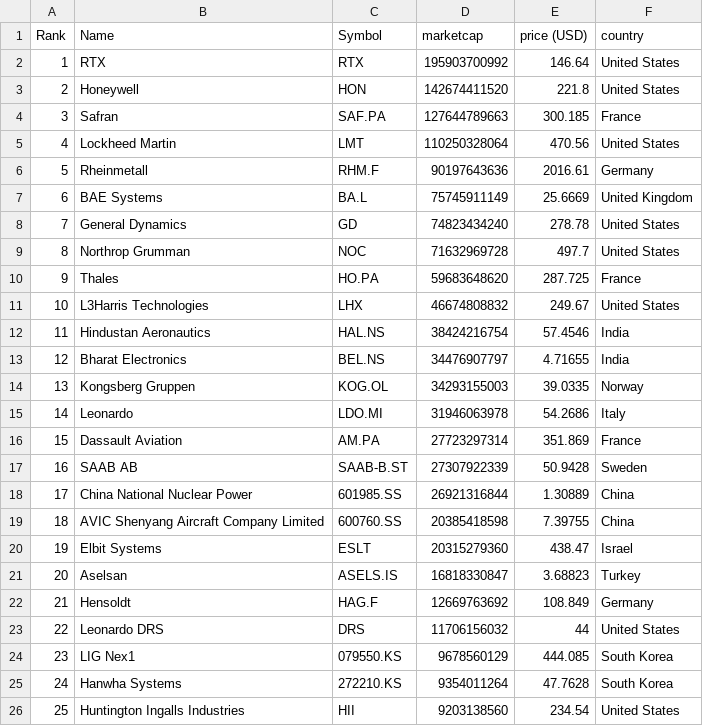
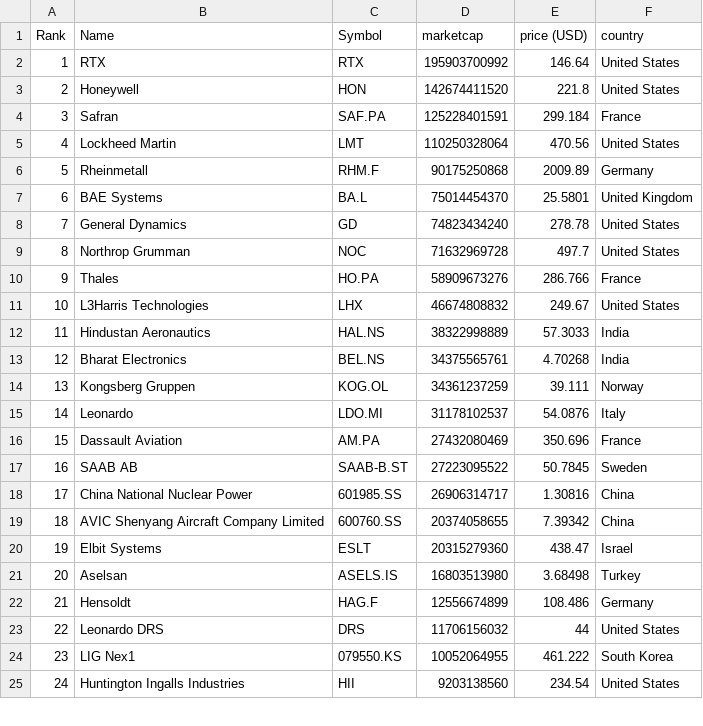
Before and after one commit to artfisica/taller-venezuela-junio-2024, a CSV file: data.csv, drawn as a sheet; only a part is shown; the diff covers the shown part only.

```diff
--- a/data.csv
+++ b/data.csv
@@ -3,24 +3,23 @@
 "2","Honeywell","HON","142674411520","221.8","United States"
-"3","Safran","SAF.PA","127644789663","300.185","France"
+"3","Safran","SAF.PA","125228401591","299.184","France"
 "4","Lockheed Martin","LMT","110250328064","470.56","United States"
-"5","Rheinmetall","RHM.F","90197643636","2016.61","Germany"
-"6","BAE Systems","BA.L","75745911149","25.6669","United Kingdom"
+"5","Rheinmetall","RHM.F","90175250868","2009.89","Germany"
+"6","BAE Systems","BA.L","75014454370","25.5801","United Kingdom"
 "7","General Dynamics","GD","74823434240","278.78","United States"
 "8","Northrop Grumman","NOC","71632969728","497.7","United States"
-"9","Thales","HO.PA","59683648620","287.725","France"
+"9","Thales","HO.PA","58909673276","286.766","France"
 "10","L3Harris Technologies","LHX","46674808832","249.67","United States"
-"11","Hindustan Aeronautics","HAL.NS","38424216754","57.4546","India"
-"12","Bharat Electronics","BEL.NS","34476907797","4.71655","India"
-"13","Kongsberg Gruppen","KOG.OL","34293155003","39.0335","Norway"
-"14","Leonardo","LDO.MI","31946063978","54.2686","Italy"
-"15","Dassault Aviation","AM.PA","27723297314","351.869","France"
-"16","SAAB AB","SAAB-B.ST","27307922339","50.9428","Sweden"
-"17","China National Nuclear Power","601985.SS","26921316844","1.30889","China"
-"18","AVIC Shenyang Aircraft Company Limited","600760.SS","20385418598","7.39755","China"
+"11","Hindustan Aeronautics","HAL.NS","38322998889","57.3033","India"
+"12","Bharat Electronics","BEL.NS","34375565761","4.70268","India"
+"13","Kongsberg Gruppen","KOG.OL","34361237259","39.111","Norway"
+"14","Leonardo","LDO.MI","31178102537","54.0876","Italy"
+"15","Dassault Aviation","AM.PA","27432080469","350.696","France"
+"16","SAAB AB","SAAB-B.ST","27223095522","50.7845","Sweden"
+"17","China National Nuclear Power","601985.SS","26906314717","1.30816","China"
+"18","AVIC Shenyang Aircraft Company Limited","600760.SS","20374058655","7.39342","China"
 "19","Elbit Systems","ESLT","20315279360","438.47","Israel"
-"20","Aselsan","ASELS.IS","16818330847","3.68823","Turkey"
-"21","Hensoldt","HAG.F","12669763692","108.849","Germany"
+"20","Aselsan","ASELS.IS","16803513980","3.68498","Turkey"
+"21","Hensoldt","HAG.F","12556674899","108.486","Germany"
 "22","Leonardo DRS","DRS","11706156032","44","United States"
-"23","LIG Nex1","079550.KS","9678560129","444.085","South Korea"
-"24","Hanwha Systems","272210.KS","9354011264","47.7628","South Korea"
-"25","Huntington Ingalls Industries","HII","9203138560","234.54","United States"
+"23","LIG Nex1","079550.KS","10052064955","461.222","South Korea"
+"24","Huntington Ingalls Industries","HII","9203138560","234.54","United States"
```
Also changed, not shown: 2 added rows, 1 removed row and 22 edited cells elsewhere in this file, categorized_data.csv.
